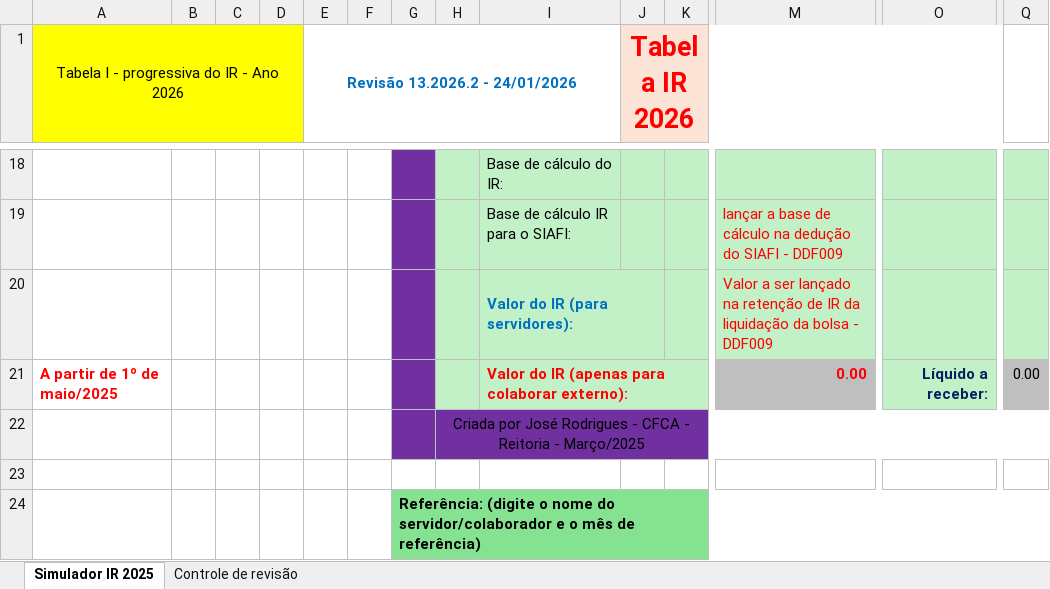
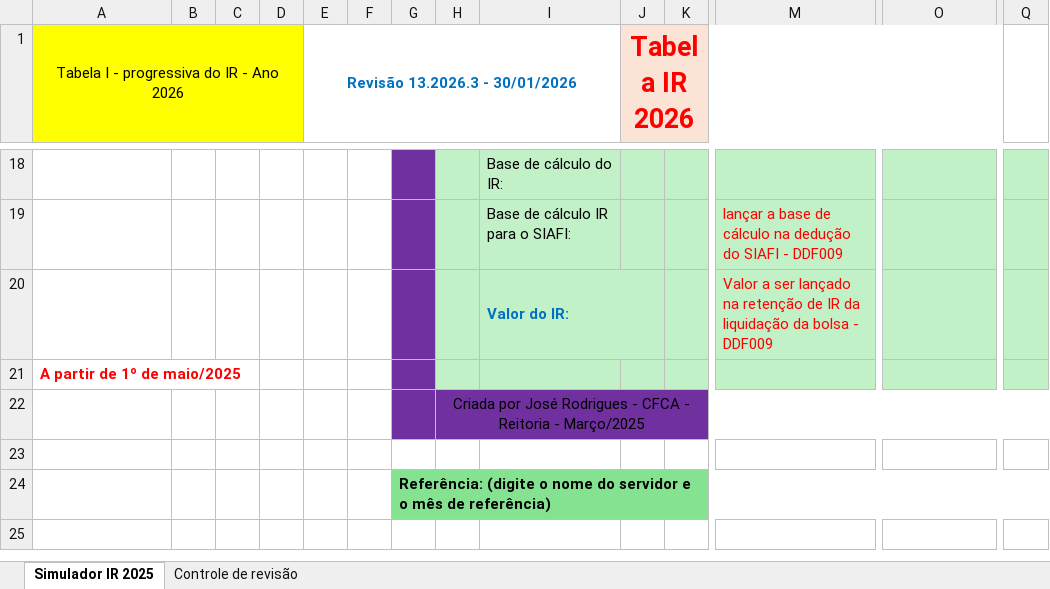
Before and after one commit to Jrod2025/aplicativos-ifmg, an Excel workbook: Simulador.xlsx, sheet Simulador IR 2025, drawn as a sheet; only a part is shown, gaps mark what is left out; values as stored, in another font and other column widths than the file's, no borders; charts and pictures not drawn; removed rows and columns are numbered as before the commit, all else as after; rows hold the shown columns only; the diff names each change by its address in the sheet, - before the commit and + after, or states it on an @@ line.

Commit message:
Add files via upload

```diff
--- a/Simulador.xlsx (sheet Simulador IR 2025)
+++ b/Simulador.xlsx (sheet Simulador IR 2025)
-E1: Revisão 13.2026.2 - 24/01/2026
+E1: Revisão 13.2026.3 - 30/01/2026
-I20: Valor do IR (para servidores):
+I20: Valor do IR:
-row 21: A partir de 1º de maio/2025 |  |  |  |  |  |  |  | Valor do IR (apenas para colaborar externo): |  |  | 0.00 | Líquido a receber: | 0.00
+row 21: A partir de 1º de maio/2025
-G24: …nome do servidor/colaborador e o…
+G24: …nome do servidor e o…
```
Also changed, not shown: sheet Controle de revisão, charts or pictures.
